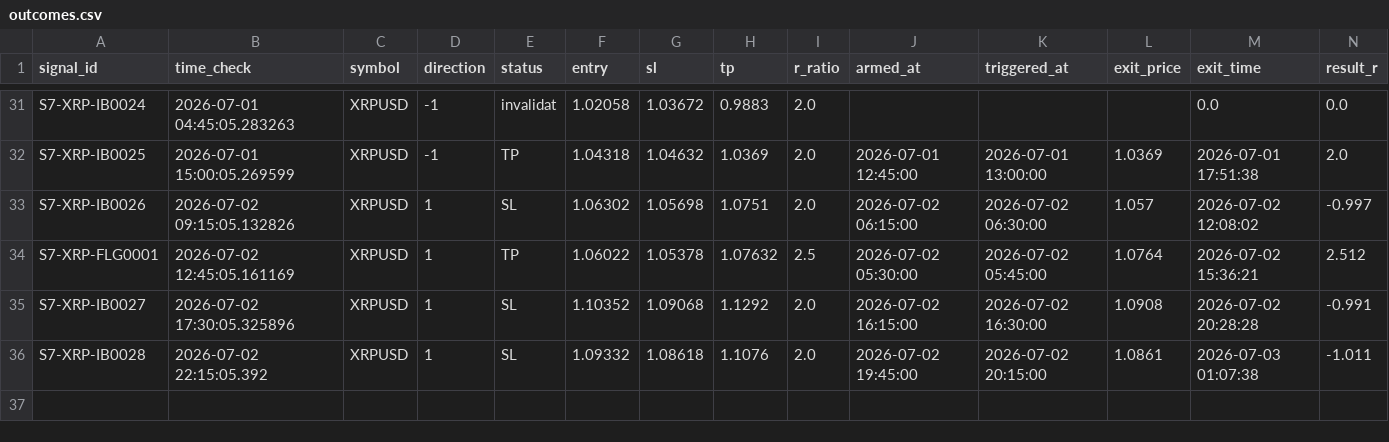
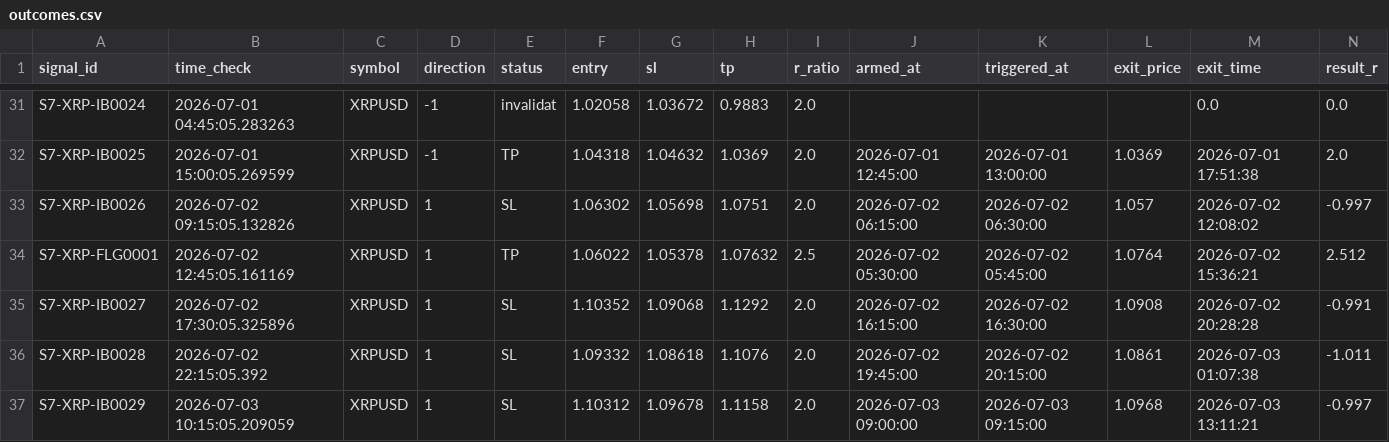
Before and after one commit to alexandrutarnicer-ai/trading-bot, a CSV file: data/live_signals/session7/outcomes.csv, drawn as a sheet; only a part is shown, gaps mark what is left out; rows hold the shown columns only; the diff names each change by its address in the sheet, - before the commit and + after, or states it on an @@ line.

```diff
--- a/data/live_signals/session7/outcomes.csv
+++ b/data/live_signals/session7/outcomes.csv
+row 37: S7-XRP-IB0029 | 2026-07-03 10:15:05.209059 | XRPUSD | 1 | SL | 1.10312 | 1.09678 | 1.1158 | 2.0 | 2026-07-03 09:00:00 | 2026-07-03 09:15:00 | 1.0968 | 2026-07-03 13:11:21 | -0.997
```
Also changed, not shown: data/live_signals/session7/signals.csv, data/live_signals/session8/signals.csv, 1 other file.
